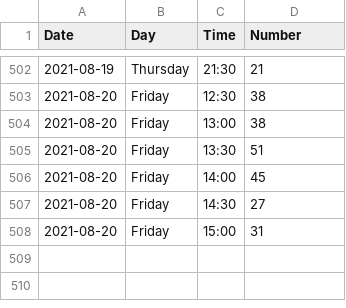
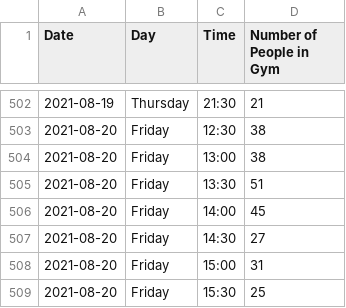
Before and after one commit to isaacschaessenscoleman/PureGym, a CSV file: data.csv, drawn as a sheet; only a part is shown, gaps mark what is left out; the diff names each change by its address in the sheet, - before the commit and + after, or states it on an @@ line.

Commit message:
Small Changes

```diff
--- a/data.csv
+++ b/data.csv
-D1: Number
+D1: Number of People in Gym
+row 509: 2021-08-20 | Friday | 15:30 | 25
```
